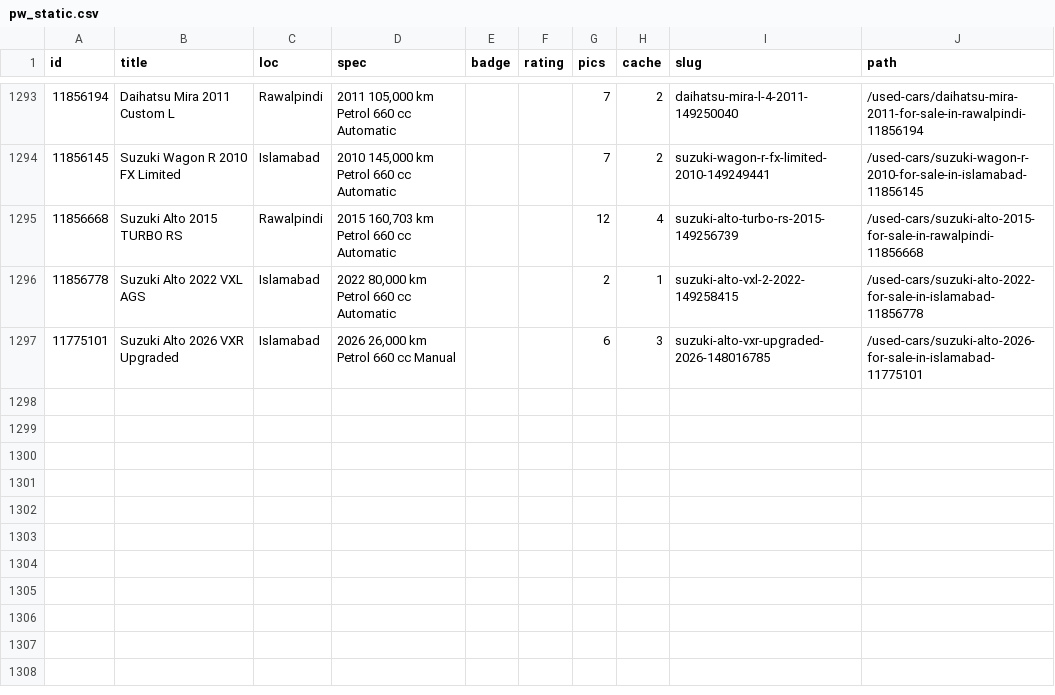
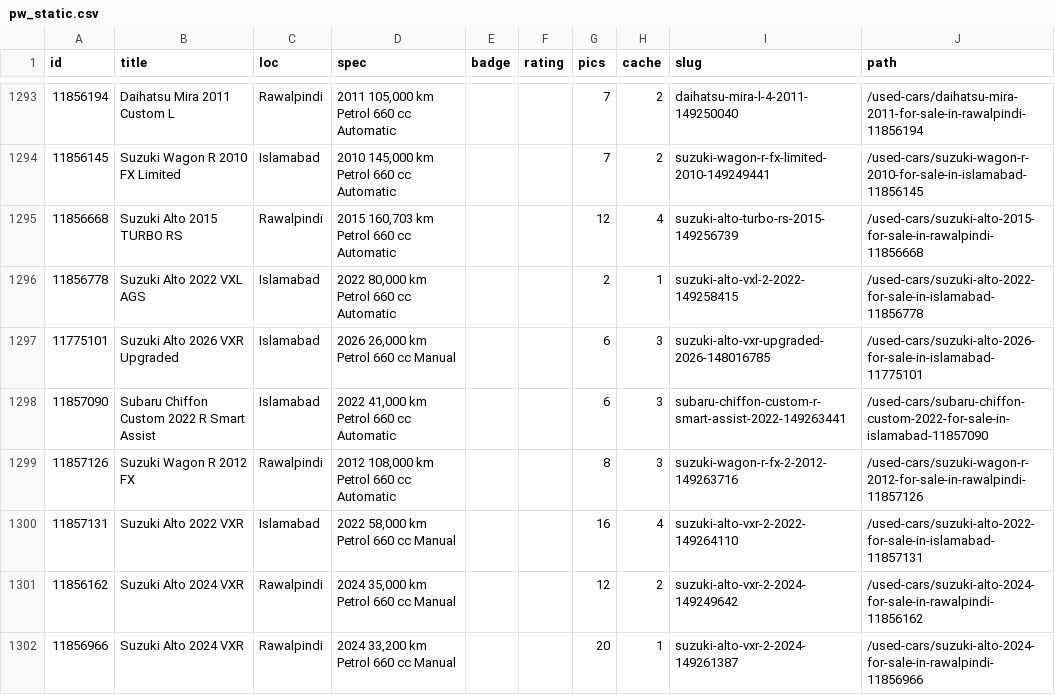
Before and after one commit to KodwareDotNet/UsedItemsScrapper, a CSV file: kei-tracker/state/pw_static.csv, drawn as a sheet; only a part is shown, gaps mark what is left out.

```diff
--- a/kei-tracker/state/pw_static.csv
+++ b/kei-tracker/state/pw_static.csv
@@ -1297 +1297,6 @@ id,title,loc,spec,badge,rating,pics,cache,slug,path
 11775101,Suzuki Alto 2026 VXR Upgraded,Islamabad,"2026 26,000 km Petrol 660 cc Manual",,,6,3,suzuki-alto-vxr-upgraded-2026-148016785,/used-cars/suzuki-alto-2026-for-sale-in-islamabad-11775101
+11857090,Subaru Chiffon Custom 2022 R Smart Assist,Islamabad,"2022 41,000 km Petrol 660 cc Automatic",,,6,3,subaru-chiffon-custom-r-smart-assist-2022-149263441,/used-cars/subaru-chiffon-custom-2022-for-sale-in-islamabad-11857090
+11857126,Suzuki Wagon R 2012 FX,Rawalpindi,"2012 108,000 km Petrol 660 cc Automatic",,,8,3,suzuki-wagon-r-fx-2-2012-149263716,/used-cars/suzuki-wagon-r-2012-for-sale-in-rawalpindi-11857126
+11857131,Suzuki Alto 2022 VXR,Islamabad,"2022 58,000 km Petrol 660 cc Manual",,,16,4,suzuki-alto-vxr-2-2022-149264110,/used-cars/suzuki-alto-2022-for-sale-in-islamabad-11857131
+11856162,Suzuki Alto 2024 VXR,Rawalpindi,"2024 35,000 km Petrol 660 cc Manual",,,12,2,suzuki-alto-vxr-2-2024-149249642,/used-cars/suzuki-alto-2024-for-sale-in-rawalpindi-11856162
+11856966,Suzuki Alto 2024 VXR,Rawalpindi,"2024 33,200 km Petrol 660 cc Manual",,,20,1,suzuki-alto-vxr-2-2024-149261387,/used-cars/suzuki-alto-2024-for-sale-in-rawalpindi-11856966
```
Also changed, not shown: kei-tracker/state/combined3.csv, kei-tracker/state/snapshot.csv, 8 other files.
